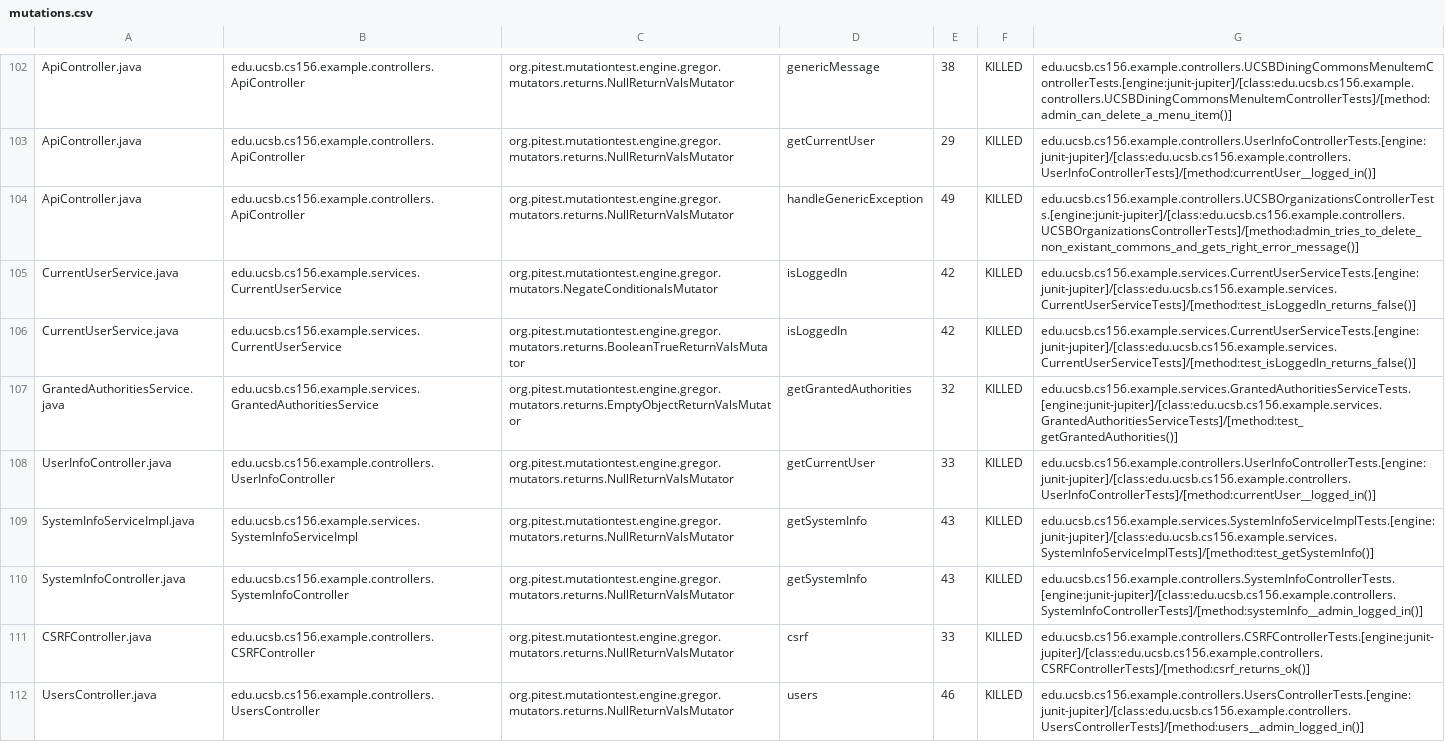
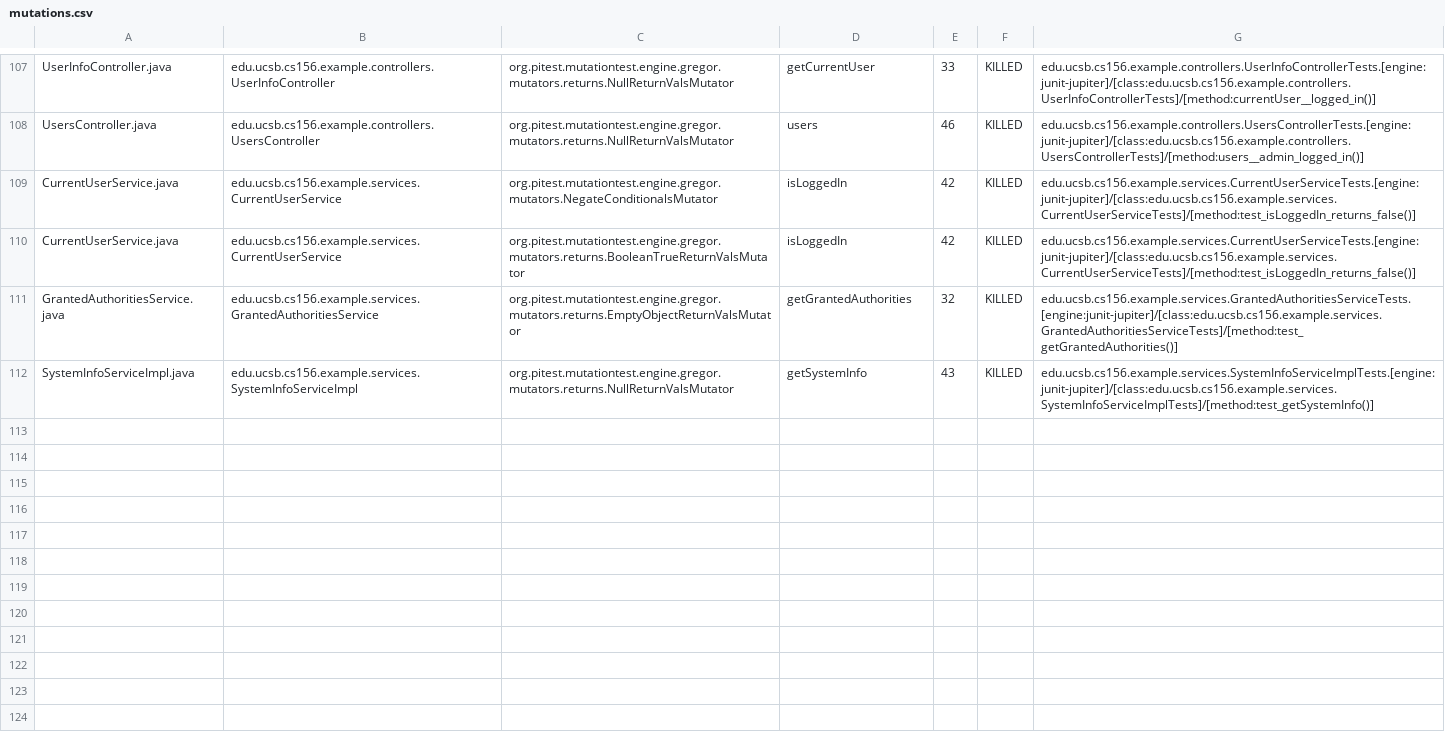
Before and after one commit to ucsb-cs156-s24/team03-s24-5pm-6, a CSV file: prs/71/pitest/mutations.csv, drawn as a sheet; only a part is shown, gaps mark what is left out; removed rows and columns are numbered as before the commit, all else as after; the diff covers the shown part only; the diff names each change by its address in the sheet, - before the commit and + after, or states it on an @@ line.

Commit message:
Deploying to gh-pages from @ ucsb-cs156-s24/team03-s24-5pm-6@f217035845a6c0945db6fa1973bb785ceafb2d0b 🚀

```diff
--- a/prs/71/pitest/mutations.csv
+++ b/prs/71/pitest/mutations.csv
-A107: ApiController.java
+A107: UserInfoController.java
-B107: edu.ucsb.cs156.example.controllers.ApiController
+B107: edu.ucsb.cs156.example.controllers.UserInfoController
-D107: genericMessage
+D107: getCurrentUser
-E107: 38
+E107: 33
-G107: edu.ucsb.cs156.example.controllers.UCSBDiningCommonsMenuItemControllerTests.[engine:junit-jupiter]/[class:edu.ucsb.cs156.example.controllers.UCSBDiningCommonsMenuItemControllerTests]/[method:admin_can_delete_a_menu_item()]
+G107: edu.ucsb.cs156.example.controllers.UserInfoControllerTests.[engine:junit-jupiter]/[class:edu.ucsb.cs156.example.controllers.UserInfoControllerTests]/[method:currentUser__logged_in()]
@@ row 103 moved to row 2: ApiController.java @@
-A108: ApiController.java
+A108: UsersController.java
-B108: edu.ucsb.cs156.example.controllers.ApiController
+B108: edu.ucsb.cs156.example.controllers.UsersController
-D108: handleGenericException
+D108: users
-E108: 49
+E108: 46
-G108: edu.ucsb.cs156.example.controllers.UCSBOrganizationsControllerTests.[engine:junit-jupiter]/[class:edu.ucsb.cs156.example.controllers.UCSBOrganizationsControllerTests]/[method:admin_tries_to_delete_non_existant_commons_and_gets_right_error_message()]
+G108: edu.ucsb.cs156.example.controllers.UsersControllerTests.[engine:junit-jupiter]/[class:edu.ucsb.cs156.example.controllers.UsersControllerTests]/[method:users__admin_logged_in()]
-row 108: UserInfoController.java | edu.ucsb.cs156.example.controllers.UserInfoController | org.pitest.mutationtest.engine.gregor.mutators.returns.NullReturnValsMutator | getCurrentUser | 33 | KILLED | edu.ucsb.cs156.example.controllers.UserInfoControllerTests.[engine:junit-jupiter]/[class:edu.ucsb.cs156.example.controllers.UserInfoControllerTests]/[method:currentUser__logged_in()]
@@ row 110 moved to row 37: SystemInfoController.java @@
@@ row 111 moved to row 23: CSRFController.java @@
-row 112: UsersController.java | edu.ucsb.cs156.example.controllers.UsersController | org.pitest.mutationtest.engine.gregor.mutators.returns.NullReturnValsMutator | users | 46 | KILLED | edu.ucsb.cs156.example.controllers.UsersControllerTests.[engine:junit-jupiter]/[class:edu.ucsb.cs156.example.controllers.UsersControllerTests]/[method:users__admin_logged_in()]
```
Also changed, not shown: 2 added rows and 62 moved rows elsewhere in this file, 15 other files.
